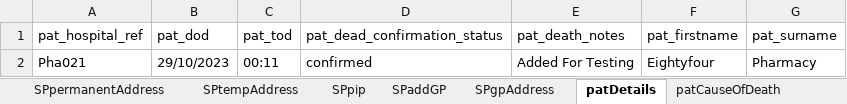
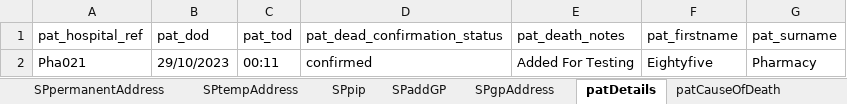
Before and after one commit to manojvyavahare27/C4Automation, an Excel workbook: ExcelFiles/PharmacyDomain.xlsx, sheet patDetails, drawn as a sheet; values as stored, in another font and other column widths than the file's, no borders; the diff names each change by its address in the sheet, - before the commit and + after, or states it on an @@ line.

```diff
--- a/ExcelFiles/PharmacyDomain.xlsx (sheet patDetails)
+++ b/ExcelFiles/PharmacyDomain.xlsx (sheet patDetails)
-F2 (pat_firstname): Eightyfour
+F2 (pat_firstname): Eightyfive
```
Also changed, not shown: sheet patientIdentifier, sheet editPatient, sheet addPatient, 2 other files.
